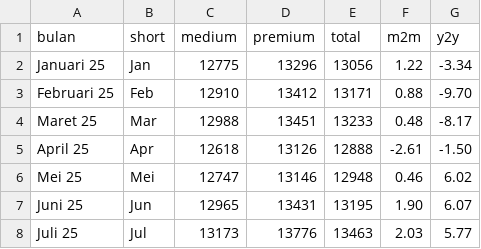
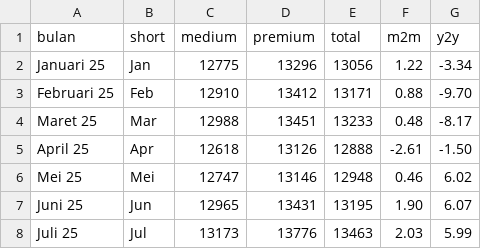
Before and after one commit to yudhis3277/beras32, a CSV file: rata_rata_provinsi.csv, drawn as a sheet.

Commit message:
Update rata_rata_provinsi.csv

```diff
--- a/rata_rata_provinsi.csv
+++ b/rata_rata_provinsi.csv
@@ -7,2 +7,2 @@ Mei 25,Mei,12747,13146,12948,0.46,6.02
 Juni 25,Jun,12965,13431,13195,1.90,6.07
-Juli 25,Jul,13173,13776,13463,2.03,5.77
+Juli 25,Jul,13173,13776,13463,2.03,5.99
```
